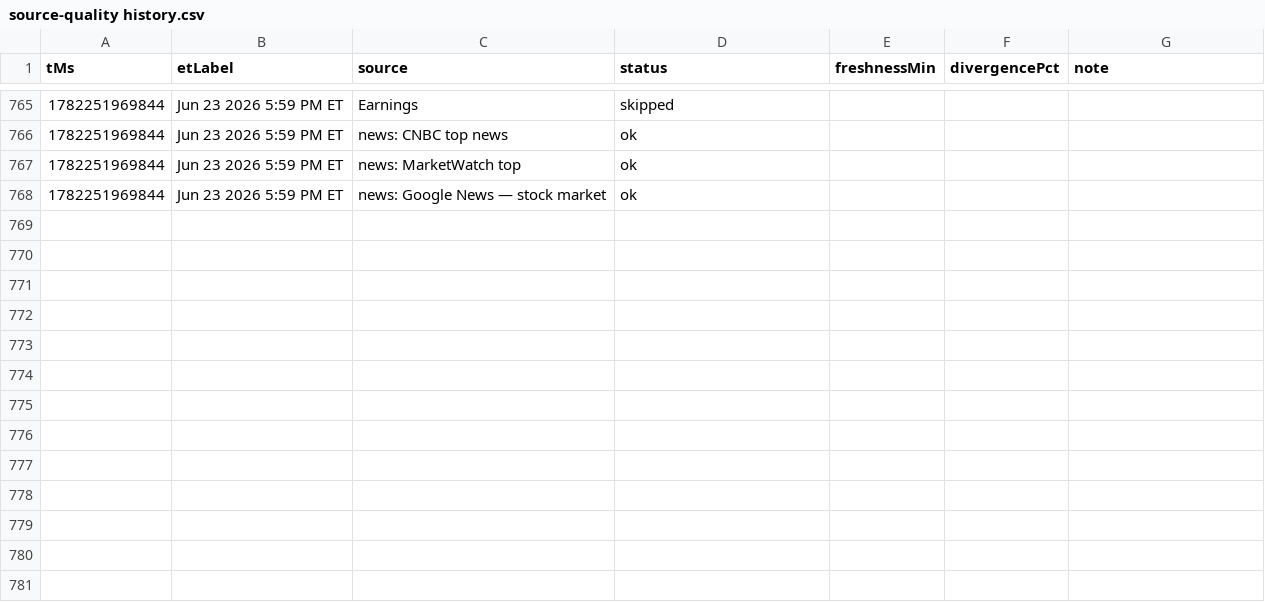
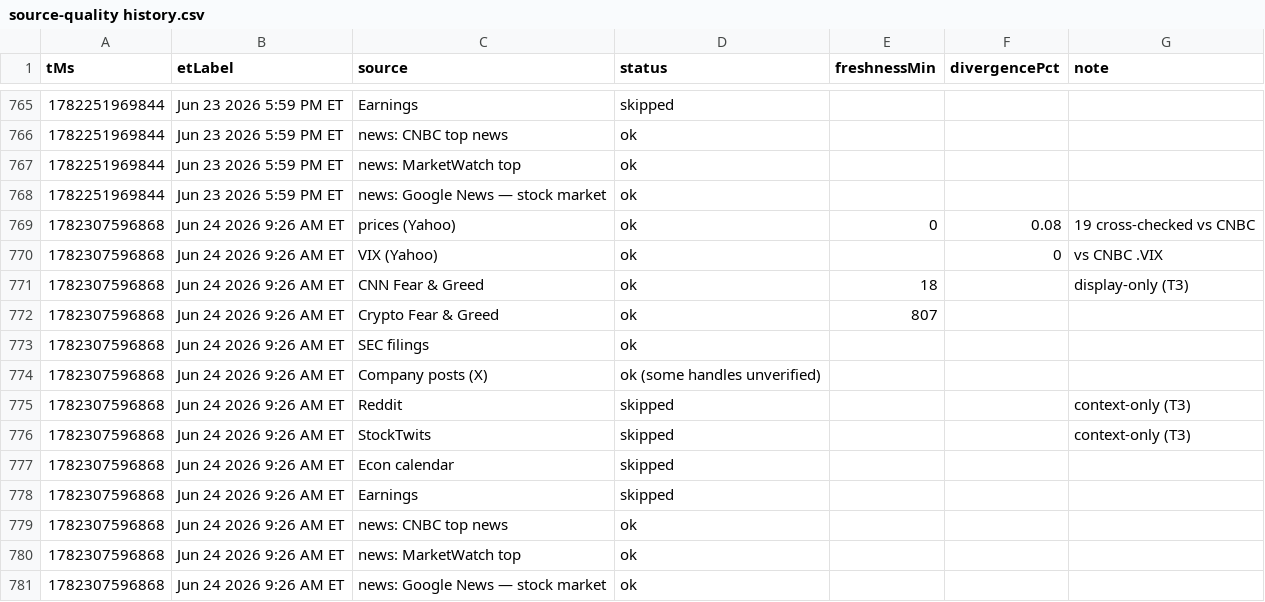
Before and after one commit to Jad-N/Market-Watcher, a CSV file: source-quality history.csv, drawn as a sheet; only a part is shown, gaps mark what is left out; the diff names each change by its address in the sheet, - before the commit and + after, or states it on an @@ line.

```diff
--- a/source-quality history.csv
+++ b/source-quality history.csv
+row 769: 1782307596868 | Jun 24 2026 9:26 AM ET | prices (Yahoo) | ok | 0 | 0.08 | 19 cross-checked vs CNBC
+row 770: 1782307596868 | Jun 24 2026 9:26 AM ET | VIX (Yahoo) | ok |  | 0 | vs CNBC .VIX
+row 771: 1782307596868 | Jun 24 2026 9:26 AM ET | CNN Fear & Greed | ok | 18 |  | display-only (T3)
+row 772: 1782307596868 | Jun 24 2026 9:26 AM ET | Crypto Fear & Greed | ok | 807
+row 773: 1782307596868 | Jun 24 2026 9:26 AM ET | SEC filings | ok
+row 774: 1782307596868 | Jun 24 2026 9:26 AM ET | Company posts (X) | ok (some handles unverified)
+row 775: 1782307596868 | Jun 24 2026 9:26 AM ET | Reddit | skipped |  |  | context-only (T3)
+row 776: 1782307596868 | Jun 24 2026 9:26 AM ET | StockTwits | skipped |  |  | context-only (T3)
+row 777: 1782307596868 | Jun 24 2026 9:26 AM ET | Econ calendar | skipped
+row 778: 1782307596868 | Jun 24 2026 9:26 AM ET | Earnings | skipped
+row 779: 1782307596868 | Jun 24 2026 9:26 AM ET | news: CNBC top news | ok
+row 780: 1782307596868 | Jun 24 2026 9:26 AM ET | news: MarketWatch top | ok
+row 781: 1782307596868 | Jun 24 2026 9:26 AM ET | news: Google News — stock market | ok
```
Also changed, not shown: docs/mood-history.csv, mood-signals history.csv, 5 other files.
